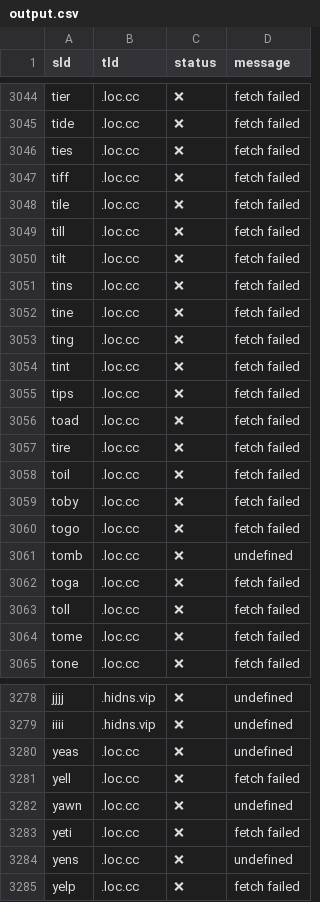
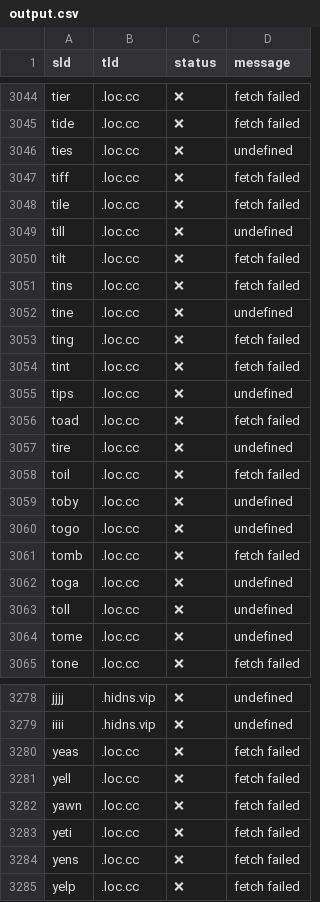
Before and after one commit to smanx/hidoha, a CSV file: output.csv, drawn as a sheet; only a part is shown, gaps mark what is left out; the diff covers the shown part only.

```diff
--- a/output.csv
+++ b/output.csv
@@ -3045,21 +3045,21 @@ sld,tld,status,message
 "tide",".loc.cc","❌","fetch failed"
-"ties",".loc.cc","❌","fetch failed"
+"ties",".loc.cc","❌","undefined"
 "tiff",".loc.cc","❌","fetch failed"
 "tile",".loc.cc","❌","fetch failed"
-"till",".loc.cc","❌","fetch failed"
+"till",".loc.cc","❌","undefined"
 "tilt",".loc.cc","❌","fetch failed"
 "tins",".loc.cc","❌","fetch failed"
-"tine",".loc.cc","❌","fetch failed"
+"tine",".loc.cc","❌","undefined"
 "ting",".loc.cc","❌","fetch failed"
 "tint",".loc.cc","❌","fetch failed"
-"tips",".loc.cc","❌","fetch failed"
+"tips",".loc.cc","❌","undefined"
 "toad",".loc.cc","❌","fetch failed"
-"tire",".loc.cc","❌","fetch failed"
+"tire",".loc.cc","❌","undefined"
 "toil",".loc.cc","❌","fetch failed"
-"toby",".loc.cc","❌","fetch failed"
-"togo",".loc.cc","❌","fetch failed"
-"tomb",".loc.cc","❌","undefined"
-"toga",".loc.cc","❌","fetch failed"
-"toll",".loc.cc","❌","fetch failed"
-"tome",".loc.cc","❌","fetch failed"
+"toby",".loc.cc","❌","undefined"
+"togo",".loc.cc","❌","undefined"
+"tomb",".loc.cc","❌","fetch failed"
+"toga",".loc.cc","❌","undefined"
+"toll",".loc.cc","❌","undefined"
+"tome",".loc.cc","❌","undefined"
 "tone",".loc.cc","❌","fetch failed"
@@ -3279,7 +3279,7 @@ sld,tld,status,message
 "iiii",".hidns.vip","❌","undefined"
-"yeas",".loc.cc","❌","undefined"
+"yeas",".loc.cc","❌","fetch failed"
 "yell",".loc.cc","❌","fetch failed"
-"yawn",".loc.cc","❌","undefined"
+"yawn",".loc.cc","❌","fetch failed"
 "yeti",".loc.cc","❌","fetch failed"
-"yens",".loc.cc","❌","undefined"
+"yens",".loc.cc","❌","fetch failed"
 "yelp",".loc.cc","❌","fetch failed"
```
Also changed, not shown: 88 edited cells elsewhere in this file.
